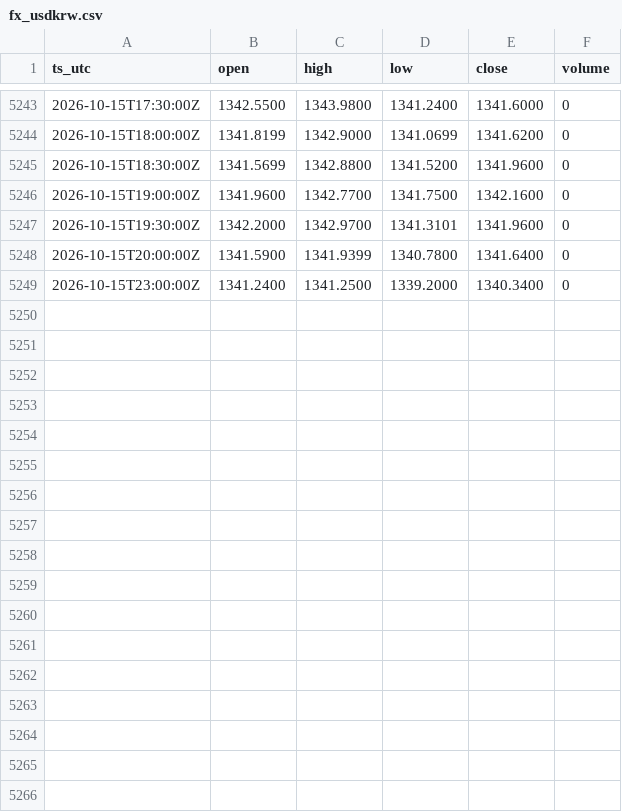
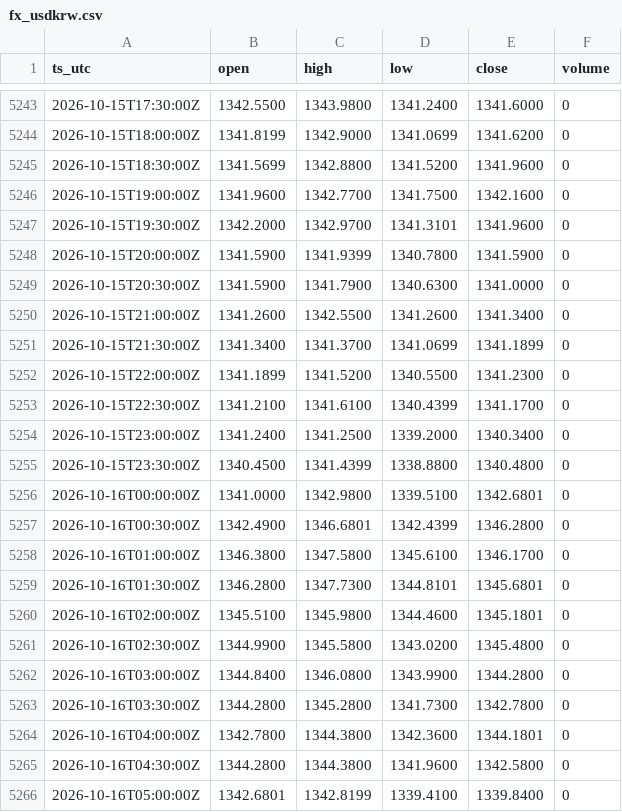
Before and after one commit to OntologyForCapital/skhynix-adr-parity, a CSV file: data/fx_usdkrw.csv, drawn as a sheet; only a part is shown, gaps mark what is left out; the diff covers the shown part only.

```diff
--- a/data/fx_usdkrw.csv
+++ b/data/fx_usdkrw.csv
@@ -5247,3 +5247,20 @@ ts_utc,open,high,low,close,volume
 2026-10-15T19:30:00Z,1342.2000,1342.9700,1341.3101,1341.9600,0
-2026-10-15T20:00:00Z,1341.5900,1341.9399,1340.7800,1341.6400,0
+2026-10-15T20:00:00Z,1341.5900,1341.9399,1340.7800,1341.5900,0
+2026-10-15T20:30:00Z,1341.5900,1341.7900,1340.6300,1341.0000,0
+2026-10-15T21:00:00Z,1341.2600,1342.5500,1341.2600,1341.3400,0
+2026-10-15T21:30:00Z,1341.3400,1341.3700,1341.0699,1341.1899,0
+2026-10-15T22:00:00Z,1341.1899,1341.5200,1340.5500,1341.2300,0
+2026-10-15T22:30:00Z,1341.2100,1341.6100,1340.4399,1341.1700,0
 2026-10-15T23:00:00Z,1341.2400,1341.2500,1339.2000,1340.3400,0
+2026-10-15T23:30:00Z,1340.4500,1341.4399,1338.8800,1340.4800,0
+2026-10-16T00:00:00Z,1341.0000,1342.9800,1339.5100,1342.6801,0
+2026-10-16T00:30:00Z,1342.4900,1346.6801,1342.4399,1346.2800,0
+2026-10-16T01:00:00Z,1346.3800,1347.5800,1345.6100,1346.1700,0
+2026-10-16T01:30:00Z,1346.2800,1347.7300,1344.8101,1345.6801,0
+2026-10-16T02:00:00Z,1345.5100,1345.9800,1344.4600,1345.1801,0
+2026-10-16T02:30:00Z,1344.9900,1345.5800,1343.0200,1345.4800,0
+2026-10-16T03:00:00Z,1344.8400,1346.0800,1343.9900,1344.2800,0
+2026-10-16T03:30:00Z,1344.2800,1345.2800,1341.7300,1342.7800,0
+2026-10-16T04:00:00Z,1342.7800,1344.3800,1342.3600,1344.1801,0
+2026-10-16T04:30:00Z,1344.2800,1344.3800,1341.9600,1342.5800,0
+2026-10-16T05:00:00Z,1342.6801,1342.8199,1339.4100,1339.8400,0
```
Also changed, not shown: 14 added rows and 2 edited cells elsewhere in this file, data/kr_000660.csv, data/us_skhy.csv.
